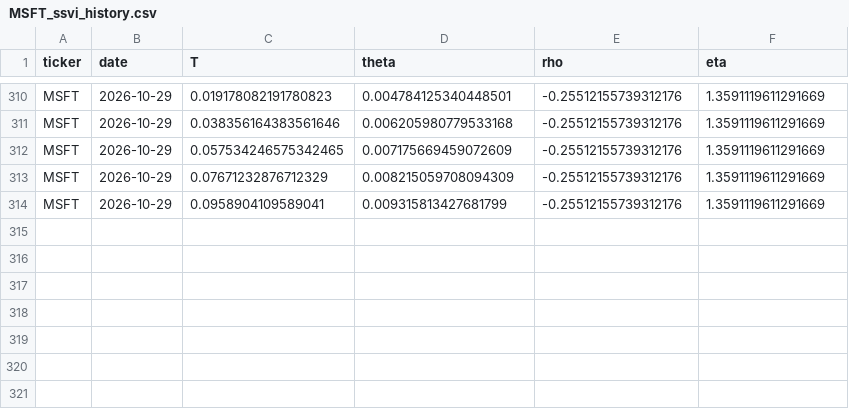
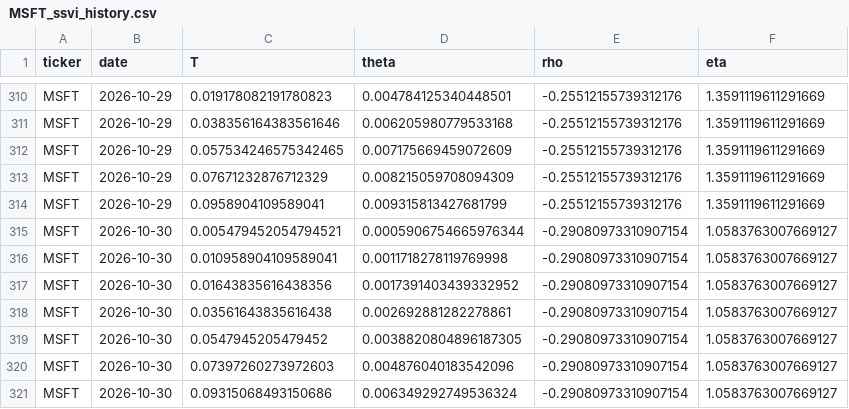
Before and after one commit to 0264224-netizen/Proyecto-1, a CSV file: history/MSFT_ssvi_history.csv, drawn as a sheet; only a part is shown, gaps mark what is left out; the diff names each change by its address in the sheet, - before the commit and + after, or states it on an @@ line.

```diff
--- a/history/MSFT_ssvi_history.csv
+++ b/history/MSFT_ssvi_history.csv
+row 315: MSFT | 2026-10-30 | 0.005479452054794521 | 0.0005906754665976344 | -0.29080973310907154 | 1.0583763007669127
+row 316: MSFT | 2026-10-30 | 0.010958904109589041 | 0.0011718278119769998 | -0.29080973310907154 | 1.0583763007669127
+row 317: MSFT | 2026-10-30 | 0.01643835616438356 | 0.0017391403439332952 | -0.29080973310907154 | 1.0583763007669127
+row 318: MSFT | 2026-10-30 | 0.03561643835616438 | 0.002692881282278861 | -0.29080973310907154 | 1.0583763007669127
+row 319: MSFT | 2026-10-30 | 0.0547945205479452 | 0.0038820804896187305 | -0.29080973310907154 | 1.0583763007669127
+row 320: MSFT | 2026-10-30 | 0.07397260273972603 | 0.004876040183542096 | -0.29080973310907154 | 1.0583763007669127
+row 321: MSFT | 2026-10-30 | 0.09315068493150686 | 0.006349292749536324 | -0.29080973310907154 | 1.0583763007669127
```
Also changed, not shown: history/AAPL_ssvi_history.csv, history/TSLA_ssvi_history.csv.
